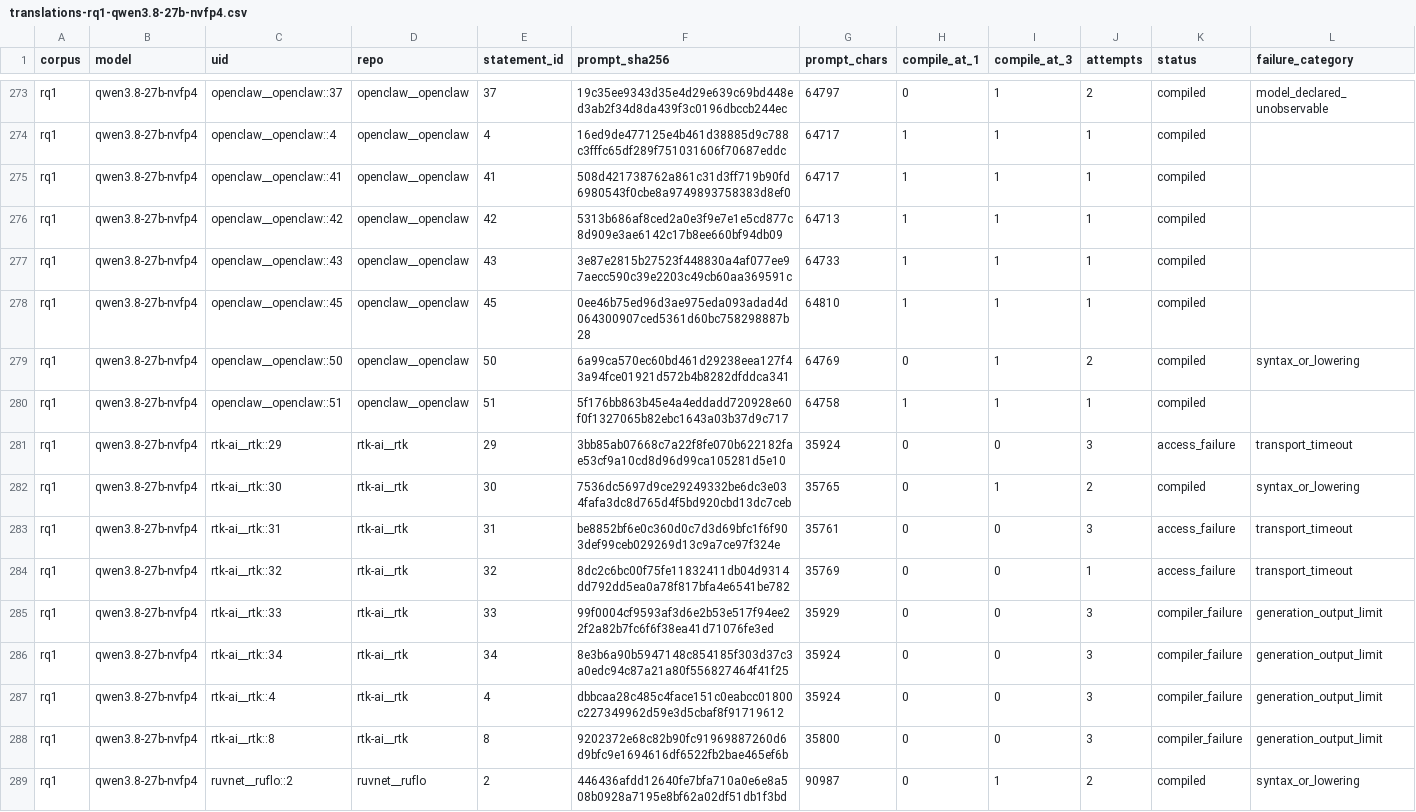
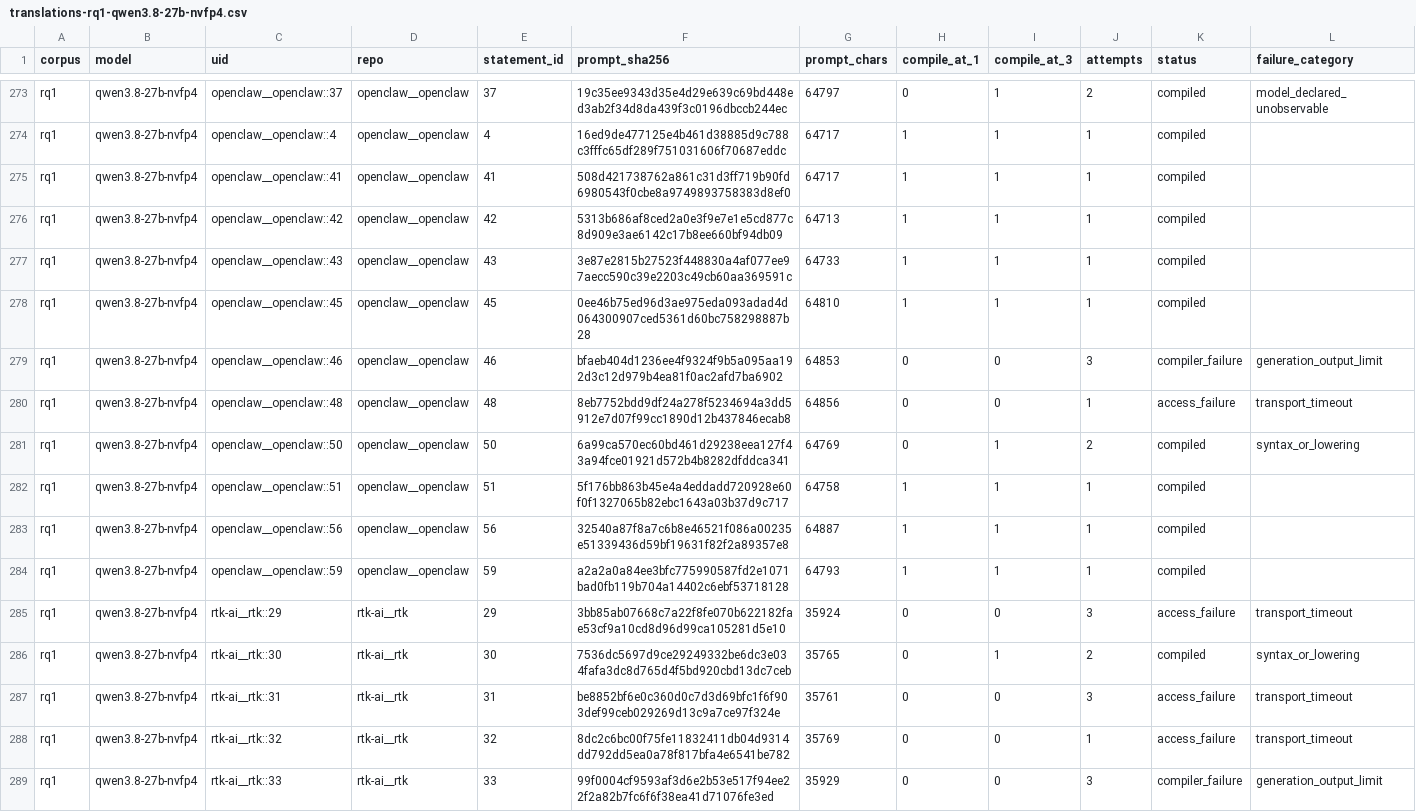
Before and after one commit to eunomia-bpf/ActPlane, a CSV file: docs/empirical-study/translation-models/translations-rq1-qwen3.8-27b-nvfp4.csv, drawn as a sheet; only a part is shown, gaps mark what is left out; the shorter side is filled out with more unchanged rows; rows hold the shown columns only; the diff names each change by its address in the sheet, - before the commit and + after, or states it on an @@ line.

```diff
--- a/docs/empirical-study/translation-models/translations-rq1-qwen3.8-27b-nvfp4.csv
+++ b/docs/empirical-study/translation-models/translations-rq1-qwen3.8-27b-nvfp4.csv
+row 279: rq1 | qwen3.8-27b-nvfp4 | openclaw__openclaw::46 | openclaw__openclaw | 46 | bfaeb404d1236ee4f9324f9b5a095aa192d3c12d979b4ea81f0ac2afd7ba6902 | 64853 | 0 | 0 | 3 | compiler_failure | generation_output_limit
+row 280: rq1 | qwen3.8-27b-nvfp4 | openclaw__openclaw::48 | openclaw__openclaw | 48 | 8eb7752bdd9df24a278f5234694a3dd5912e7d07f99cc1890d12b437846ecab8 | 64856 | 0 | 0 | 1 | access_failure | transport_timeout
+row 283: rq1 | qwen3.8-27b-nvfp4 | openclaw__openclaw::56 | openclaw__openclaw | 56 | 32540a87f8a7c6b8e46521f086a00235e51339436d59bf19631f82f2a89357e8 | 64887 | 1 | 1 | 1 | compiled
+row 284: rq1 | qwen3.8-27b-nvfp4 | openclaw__openclaw::59 | openclaw__openclaw | 59 | a2a2a0a84ee3bfc775990587fd2e1071bad0fb119b704a14402c6ebf53718128 | 64793 | 1 | 1 | 1 | compiled
```
Also changed, not shown: docs/empirical-study/translation-models/failure-counts.csv, docs/empirical-study/translation-models/failures.csv, 8 other files.
